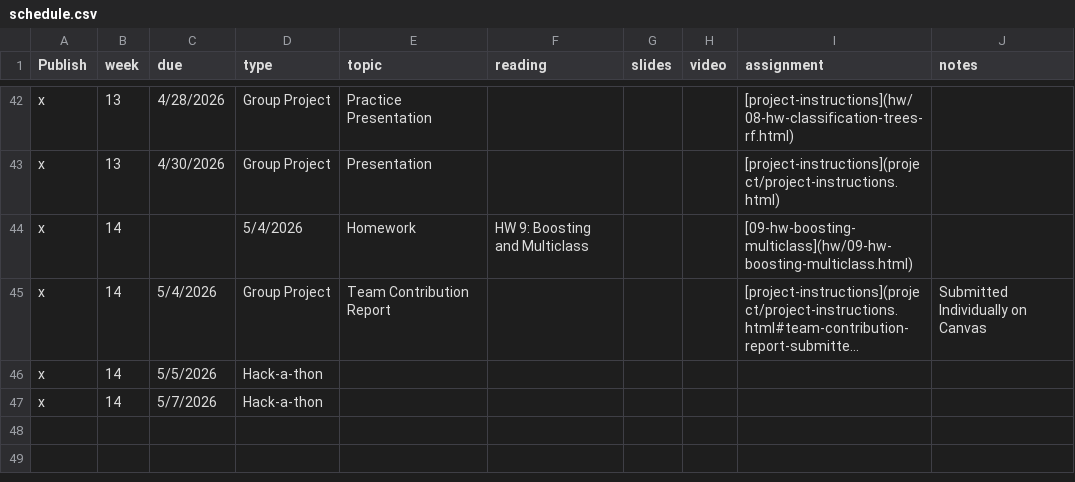
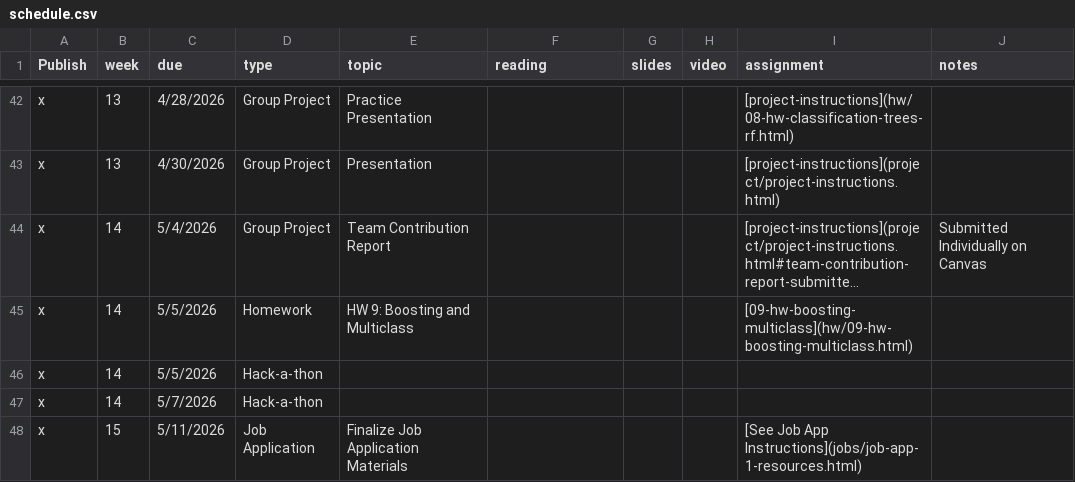
Before and after one commit to EricFriedlander/math4025sp26, a CSV file: course-info/schedule.csv, drawn as a sheet; only a part is shown, gaps mark what is left out; long unchanged cells end in …; removed rows and columns are numbered as before the commit, all else as after; the diff names each change by its address in the sheet, - before the commit and + after, or states it on an @@ line.

Commit message:
Fixed schedule

```diff
--- a/course-info/schedule.csv
+++ b/course-info/schedule.csv
-row 44: x | 14 |  | 5/4/2026 | Homework | HW 9: Boosting and Multiclass |  |  | [09-hw-boosting-multiclass](hw/09-hw-boosting-multiclass.html)
+row 45: x | 14 | 5/5/2026 | Homework | HW 9: Boosting and Multiclass |  |  |  | [09-hw-boosting-multiclass](hw/09-hw-boosting-multiclass.html)
+row 48: x | 15 | 5/11/2026 | Job Application | Finalize Job Application Materials |  |  |  | [See Job App Instructions](jobs/job-app-1-resources.html)
```
Also changed, not shown: 1 other file.
